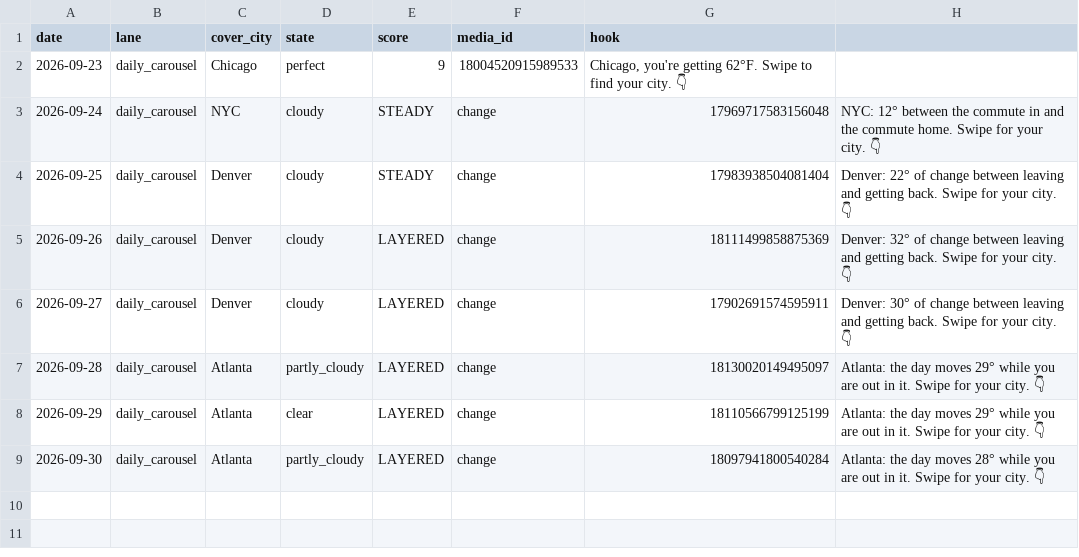
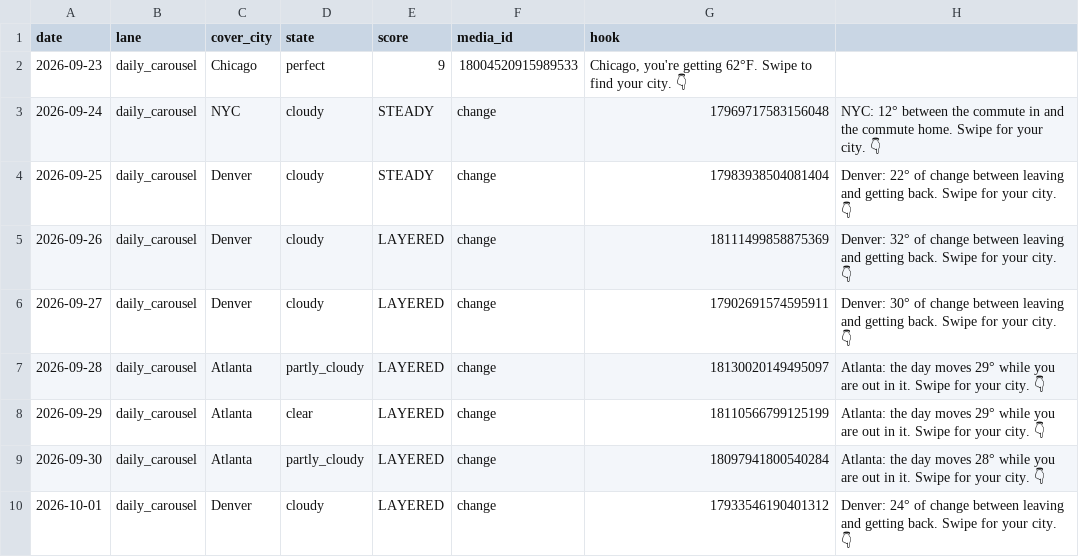
Before and after one commit to sjpeyser/outfit-forecast-cards, a CSV file: posts.csv, drawn as a sheet; the diff names each change by its address in the sheet, - before the commit and + after, or states it on an @@ line.

Commit message:
posts.csv 2026-10-01

```diff
--- a/posts.csv
+++ b/posts.csv
+row 10: 2026-10-01 | daily_carousel | Denver | cloudy | LAYERED | change | 17933546190401312 | Denver: 24° of change between leaving and getting back. Swipe for your city. 👇
```
